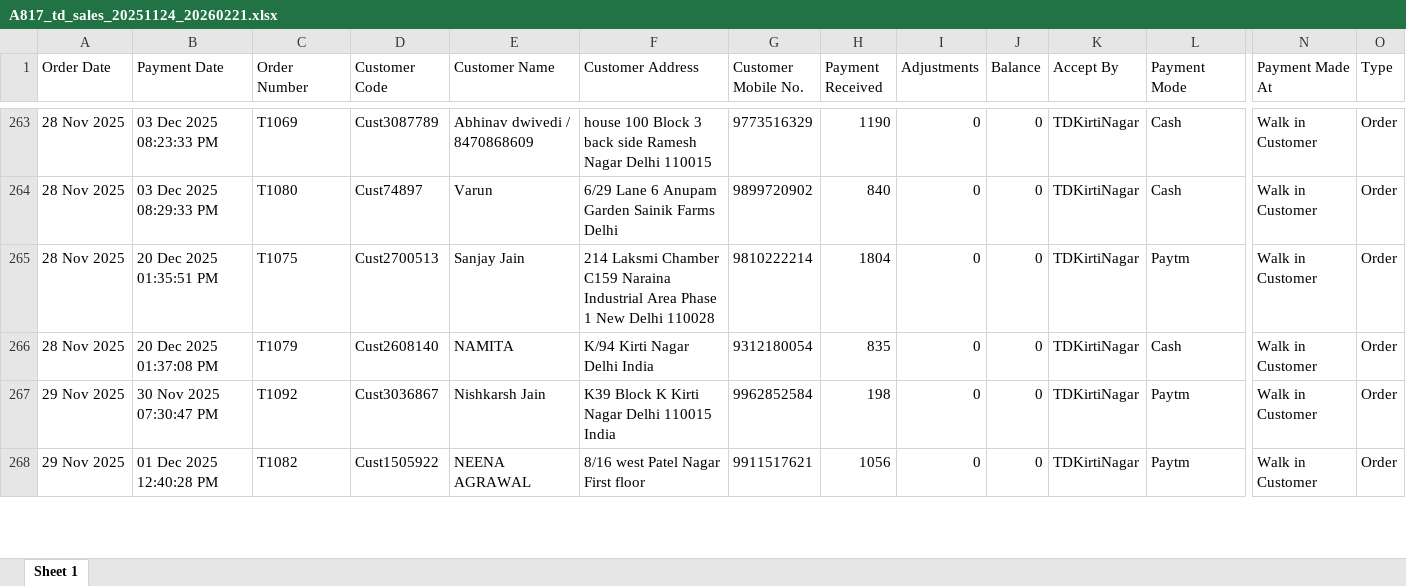
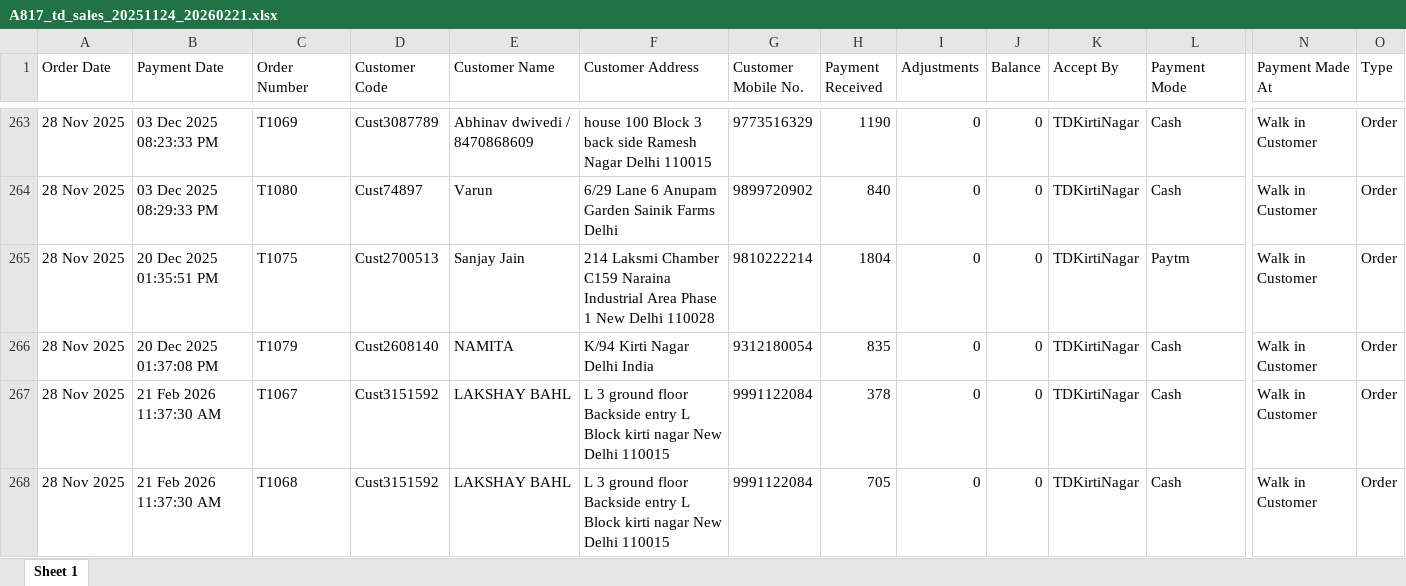
Before and after one commit to wagid-sheikh/simplify_downloader, an Excel workbook: docs/td_api/artifacts/A817_td_sales_20251124_20260221.xlsx, sheet Sheet 1, drawn as a sheet; only a part is shown, gaps mark what is left out; the shorter side is filled out with more unchanged rows; values as stored, in another font and other column widths than the file's, no borders; rows hold the shown columns only; the diff covers the shown part only; the diff names each change by its address in the sheet, - before the commit and + after, or states it on an @@ line.

```diff
--- a/docs/td_api/artifacts/A817_td_sales_20251124_20260221.xlsx (sheet Sheet 1)
+++ b/docs/td_api/artifacts/A817_td_sales_20251124_20260221.xlsx (sheet Sheet 1)
+row 267: 28 Nov 2025 | 21 Feb 2026 11:37:30 AM | T1067 | Cust3151592 | LAKSHAY BAHL | L 3 ground floor Backside entry L Block kirti nagar New Delhi 110015 | 9991122084 | 378 | 0 | 0 | TDKirtiNagar | Cash | Walk in Customer | Order
+row 268: 28 Nov 2025 | 21 Feb 2026 11:37:30 AM | T1068 | Cust3151592 | LAKSHAY BAHL | L 3 ground floor Backside entry L Block kirti nagar New Delhi 110015 | 9991122084 | 705 | 0 | 0 | TDKirtiNagar | Cash | Walk in Customer | Order
```
Also changed, not shown: 6 added rows and 2 edited cells elsewhere in this sheet, 5 other files.
